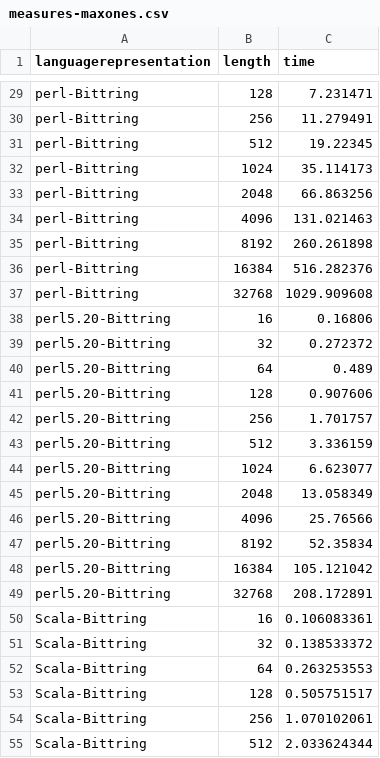
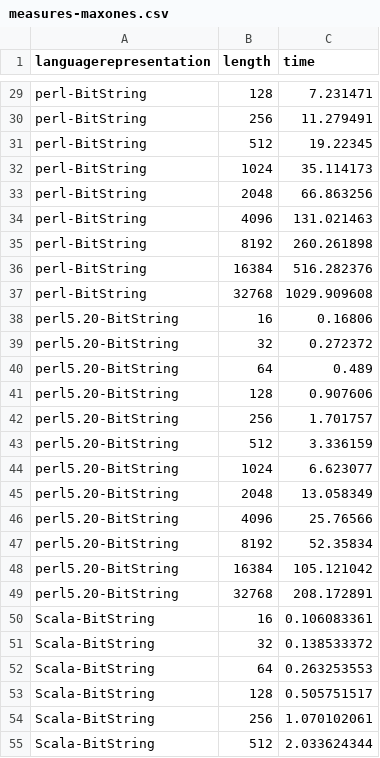
Before and after one commit to geneura-papers/2015-ea-languages, a CSV file: measures-maxones.csv, drawn as a sheet; only a part is shown, gaps mark what is left out; the diff covers the shown part only; the diff names each change by its address in the sheet, - before the commit and + after, or states it on an @@ line.

```diff
--- a/measures-maxones.csv
+++ b/measures-maxones.csv
-A29:A37 (languagerepresentation): perl-Bittring
+A29:A37 (languagerepresentation): perl-BitString
-A38:A49 (languagerepresentation): perl5.20-Bittring
+A38:A49 (languagerepresentation): perl5.20-BitString
-A50:A55 (languagerepresentation): Scala-Bittring
+A50:A55 (languagerepresentation): Scala-BitString
```
Also changed, not shown: 106 edited cells elsewhere in this file, 6 other files.
